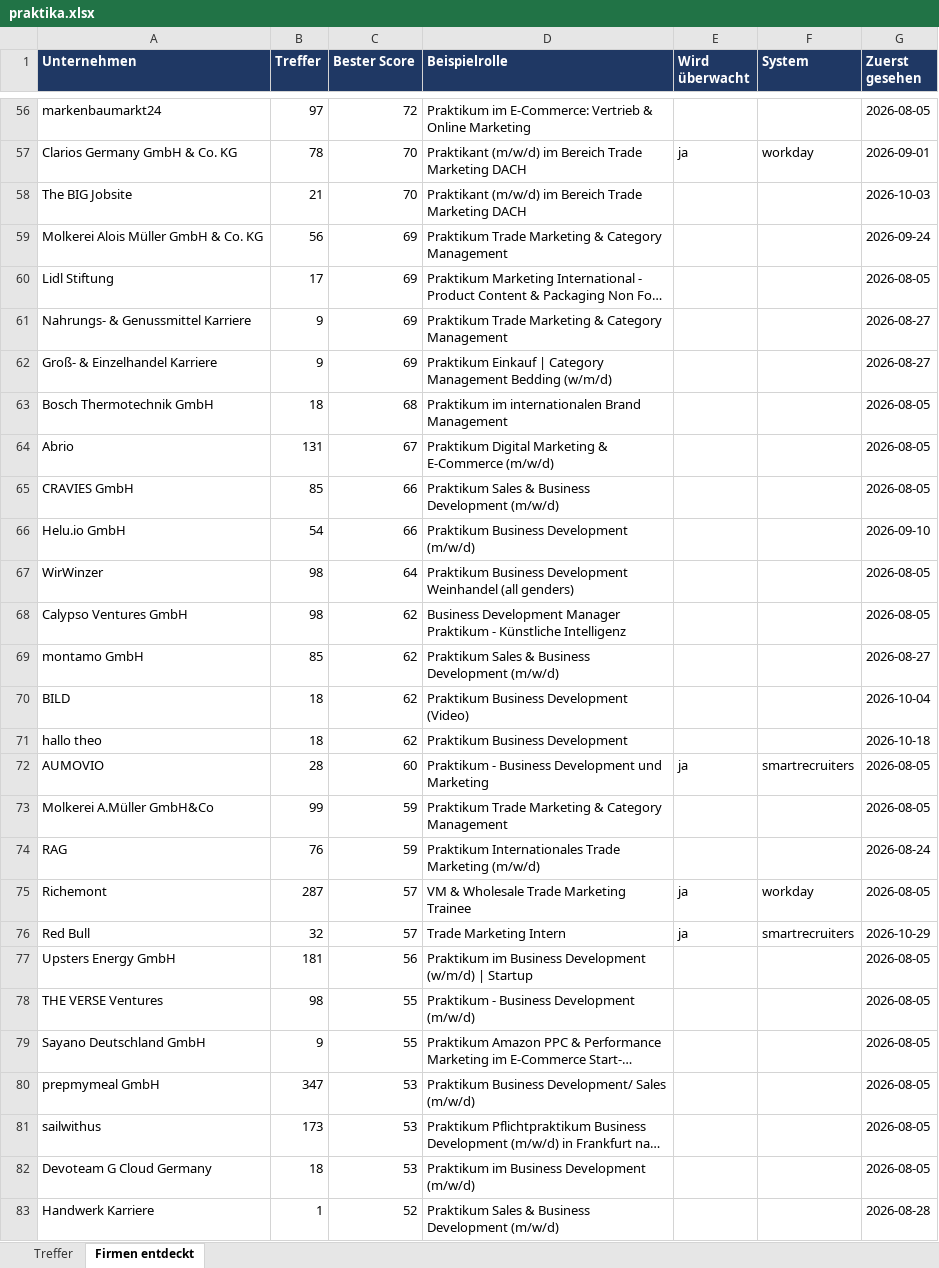
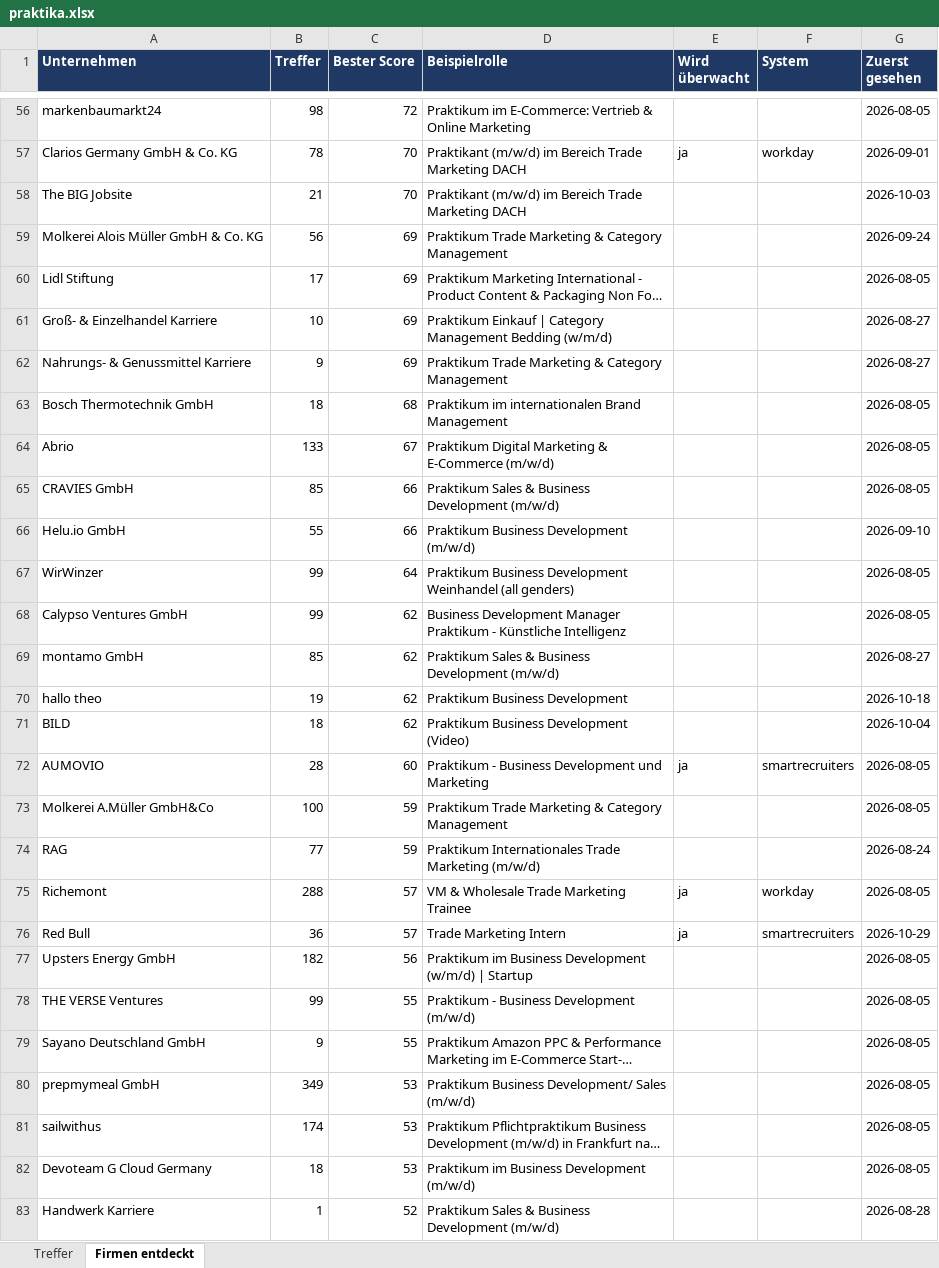
Before and after one commit to MathisKrug/Praktikum-Suchagent, an Excel workbook: docs/praktika.xlsx, sheet Firmen entdeckt, drawn as a sheet; only a part is shown, gaps mark what is left out; long unchanged cells end in …; values as stored, in another font and other column widths than the file's, no borders; removed rows and columns are numbered as before the commit, all else as after; the diff covers the shown part only; the diff names each change by its address in the sheet, - before the commit and + after, or states it on an @@ line.

```diff
--- a/docs/praktika.xlsx (sheet Firmen entdeckt)
+++ b/docs/praktika.xlsx (sheet Firmen entdeckt)
-B56 (Treffer): 97
+B56 (Treffer): 98
+row 61: Groß- & Einzelhandel Karriere | 10 | 69 | Praktikum Einkauf | Category Management Bedding (w/m/d) |  |  | 2026-08-27
-row 62: Groß- & Einzelhandel Karriere | 9 | 69 | Praktikum Einkauf | Category Management Bedding (w/m/d) |  |  | 2026-08-27
-B64 (Treffer): 131
+B64 (Treffer): 133
-B66 (Treffer): 54
+B66 (Treffer): 55
-B67:B68 (Treffer): 98
+B67:B68 (Treffer): 99
+row 70: hallo theo | 19 | 62 | Praktikum Business Development |  |  | 2026-10-18
-row 71: hallo theo | 18 | 62 | Praktikum Business Development |  |  | 2026-10-18
-B73 (Treffer): 99
+B73 (Treffer): 100
-B74 (Treffer): 76
+B74 (Treffer): 77
-B75 (Treffer): 287
+B75 (Treffer): 288
-B76 (Treffer): 32
+B76 (Treffer): 36
-B77 (Treffer): 181
+B77 (Treffer): 182
-B78 (Treffer): 98
+B78 (Treffer): 99
-B80 (Treffer): 347
+B80 (Treffer): 349
-B81 (Treffer): 173
+B81 (Treffer): 174
```
Also changed, not shown: 4 added rows, 4 removed rows and 37 edited cells elsewhere in this sheet, sheet Treffer, 2 other files.
